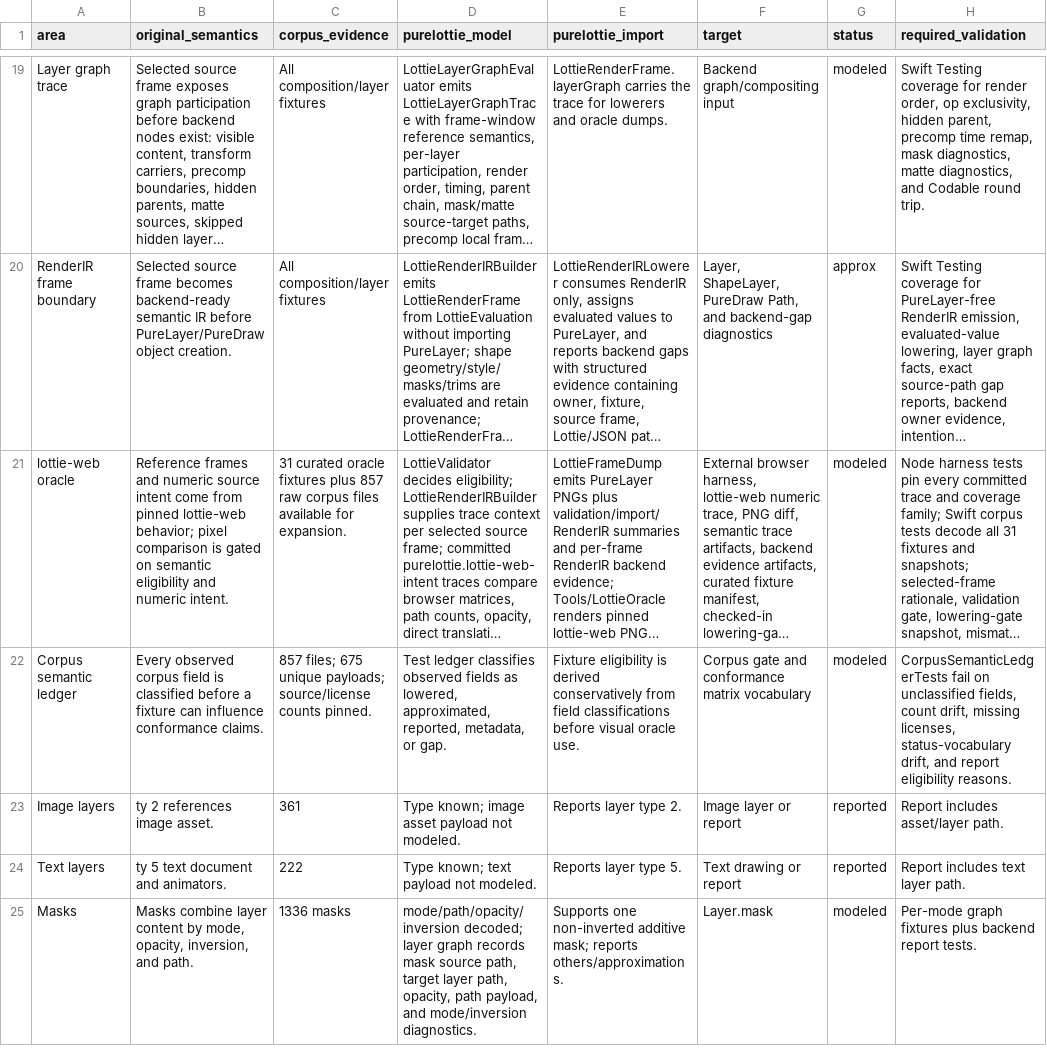
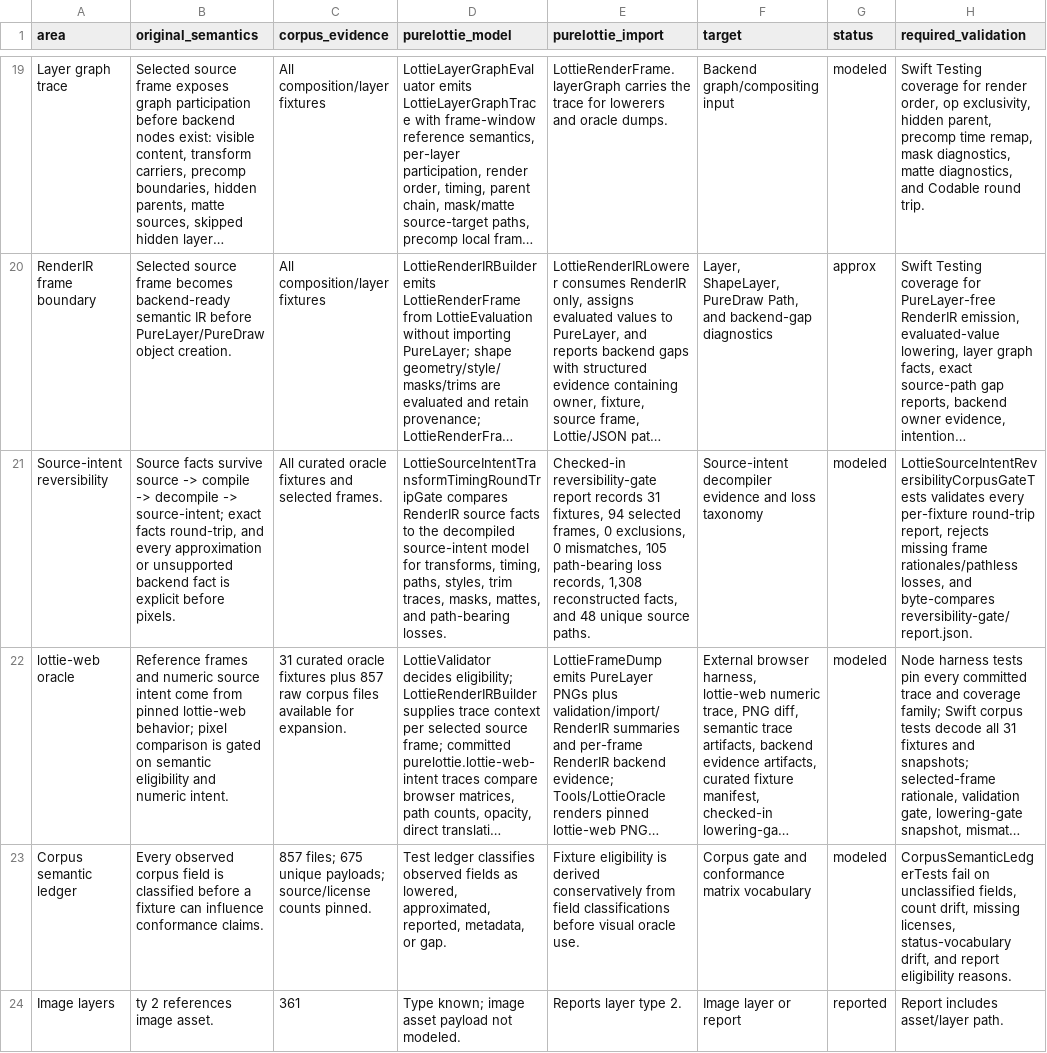
Before and after one commit to mihaelamj/PureLottie, a CSV file: docs/lottie-format/conformance-matrix.csv, drawn as a sheet; only a part is shown, gaps mark what is left out; the shorter side is filled out with more unchanged rows; long unchanged cells end in …; the diff names each change by its address in the sheet, - before the commit and + after, or states it on an @@ line.

Commit message:
feat(reversibility): add curated source-intent snapshot gate

```diff
--- a/docs/lottie-format/conformance-matrix.csv
+++ b/docs/lottie-format/conformance-matrix.csv
+row 21: Source-intent reversibility | Source facts survive source -> compile -> decompile -> source-intent; exact facts round-trip, and every approximation or unsupported backend fact is explicit before pixels. | All curated oracle fixtures and selected frames. | LottieSourceIntentTransformTimingRoundTripGate compares RenderIR source facts to the decompiled source-intent model for transforms, timing, paths, styles, trim traces, masks, mattes, and path-bearing losses. | Checked-in reversibility-gate report records 31 fixtures, 94 selected frames, 0 exclusions, 0 mismatches, 105 path-bearing loss records, 1,308 reconstructed facts, and 48 unique source paths. | Source-intent decompiler evidence and loss taxonomy | modeled | LottieSourceIntentReversibilityCorpusGateTests validates every per-fixture round-trip report, rejects missing frame rationales/pathless losses, and byte-compares reversibility-gate/report.json.
```
Also changed, not shown: 5 other files.
